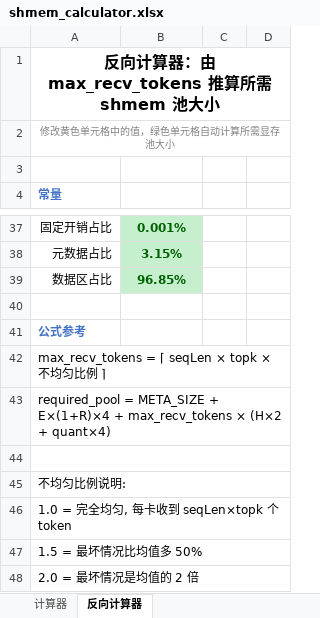
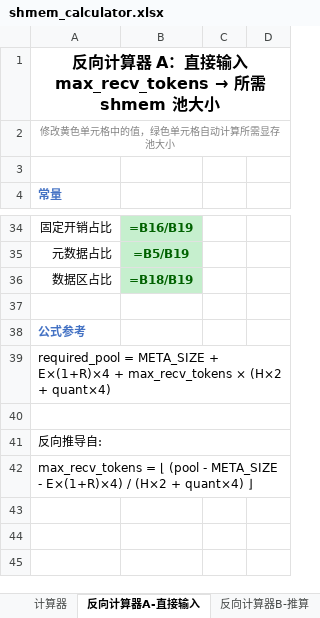
Before and after one commit to shiro-zzzz/sgl-kernel-npu, an Excel workbook: deepep_standalone/tools/shmem_calculator.xlsx, sheet 反向计算器A-直接输入, drawn as a sheet; only a part is shown, gaps mark what is left out; values as stored, in another font and other column widths than the file's, no borders; formulas without a stored value are shown as written; removed rows and columns are numbered as before the commit, all else as after; the diff covers the shown part only; the diff names each change by its address in the sheet, - before the commit and + after, or states it on an @@ line.

```diff
--- a/deepep_standalone/tools/shmem_calculator.xlsx (sheet 反向计算器A-直接输入)
+++ b/deepep_standalone/tools/shmem_calculator.xlsx (sheet 反向计算器A-直接输入)
-sheet tab: 反向计算器
+sheet tab: 反向计算器A-直接输入
+sheet tab: 反向计算器B-推算
@@ A1: 反向计算器：由 max_recv_tokens 推算所需 shmem 池大小 → 反向计算器 A：直接输入 max_recv_tokens → 所需 shmem 池大小 @@
-B34: 0.001%
+B34: =B16/B19
-B35: 3.15%
+B35: =B5/B19
-B36: 96.85%
+B36: =B18/B19
-row 42: max_recv_tokens = ⌈ seqLen × topk × 不均匀比例 ⌉
-A41: 不均匀比例说明:
+A41: 反向推导自:
-A42: 1.0 = 完全均匀, 每卡收到 seqLen×topk 个 token
+A42: max_recv_tokens = ⌊ (pool - META_SIZE - E×(1+R)×4) / (H×2 + quant×4) ⌋
-row 47: 1.5 = 最坏情况比均值多 50%
-row 48: 2.0 = 最坏情况是均值的 2 倍
```
Also changed, not shown: 3 added rows, 6 removed rows and 20 edited cells elsewhere in this sheet, sheet 计算器, 1 other file.
